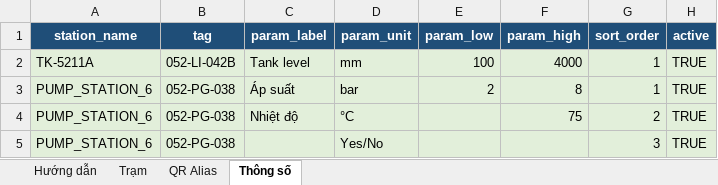
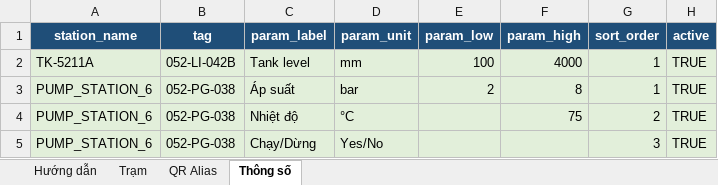
Before and after one commit to ANHphan1982/qr_checklist, an Excel workbook: import-template/cau_hinh_template.xlsx, sheet Thông số, drawn as a sheet; values as stored, in another font and other column widths than the file's, no borders; the diff names each change by its address in the sheet, - before the commit and + after, or states it on an @@ line.

```diff
--- a/import-template/cau_hinh_template.xlsx (sheet Thông số)
+++ b/import-template/cau_hinh_template.xlsx (sheet Thông số)
-C5 (param_label): (empty)
+C5 (param_label): Chạy/Dừng
```
